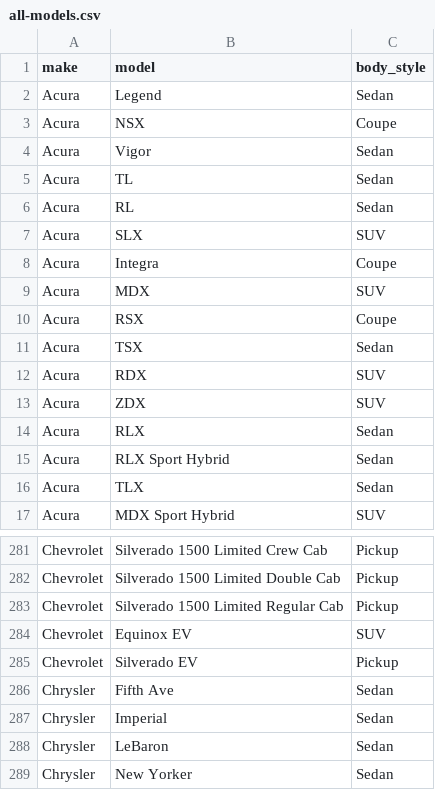
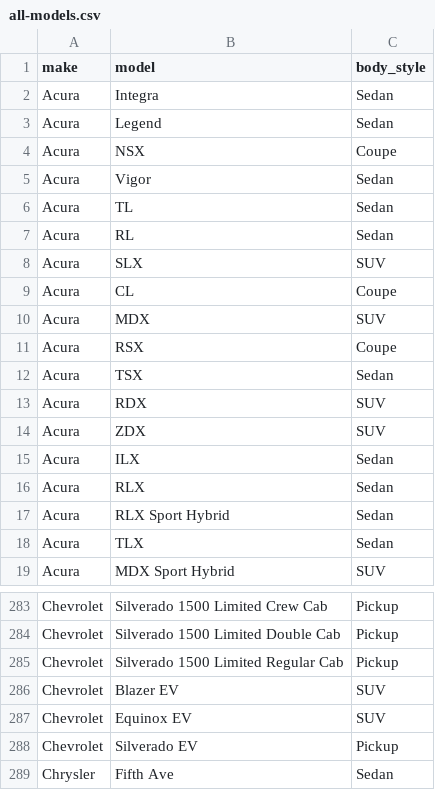
Before and after one commit to HenrySpeaker/Car-Listing-Tracker, a CSV file: car-data/all-models.csv, drawn as a sheet; only a part is shown, gaps mark what is left out; the shorter side is filled out with more unchanged rows.

```diff
--- a/car-data/all-models.csv
+++ b/car-data/all-models.csv
@@ -1,2 +1,3 @@
 make,model,body_style
+Acura,Integra,Sedan
 Acura,Legend,Sedan
@@ -7,3 +8,3 @@ Acura,RL,Sedan
 Acura,SLX,SUV
-Acura,Integra,Coupe
+Acura,CL,Coupe
 Acura,MDX,SUV
@@ -13,2 +14,3 @@ Acura,RDX,SUV
 Acura,ZDX,SUV
+Acura,ILX,Sedan
 Acura,RLX,Sedan
@@ -283,2 +285,3 @@ Chevrolet,Silverado 1500 Limited Double Cab,Pickup
 Chevrolet,Silverado 1500 Limited Regular Cab,Pickup
+Chevrolet,Blazer EV,SUV
 Chevrolet,Equinox EV,SUV
```
Also changed, not shown: 54 other files.
